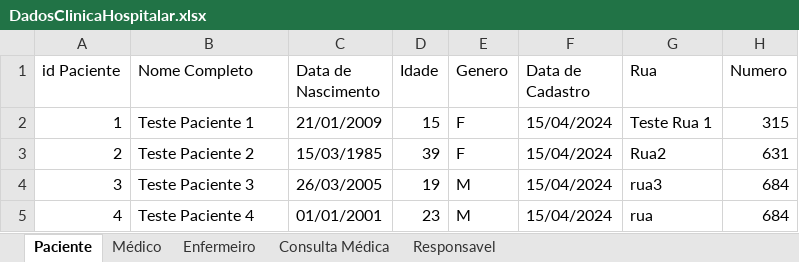
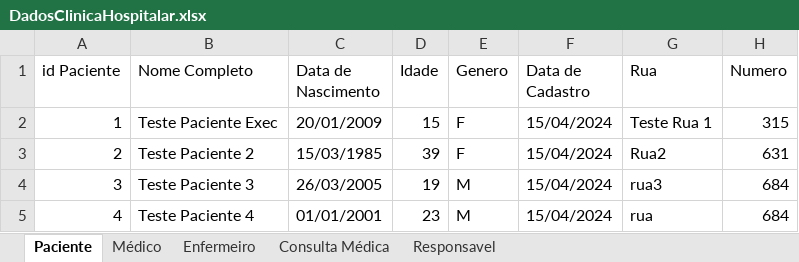
Before and after one commit to mateusMBA/clinica-hospitalar-JavaFX, an Excel workbook: src/main/java/com/mycompany/n2_prog3_mateusalmeida/dados/DadosClinicaHospitalar.xlsx, sheet Paciente, drawn as a sheet; only a part is shown; values as stored, in another font and other column widths than the file's, no borders; the diff names each change by its address in the sheet, - before the commit and + after, or states it on an @@ line.

```diff
--- a/src/main/java/com/mycompany/n2_prog3_mateusalmeida/dados/DadosClinicaHospitalar.xlsx (sheet Paciente)
+++ b/src/main/java/com/mycompany/n2_prog3_mateusalmeida/dados/DadosClinicaHospitalar.xlsx (sheet Paciente)
-B2 (Nome Completo): Teste Paciente 1
+B2 (Nome Completo): Teste Paciente Exec
-C2 (Data de Nascimento): 21/01/2009
+C2 (Data de Nascimento): 20/01/2009
```
Also changed, not shown: 10 other files.
